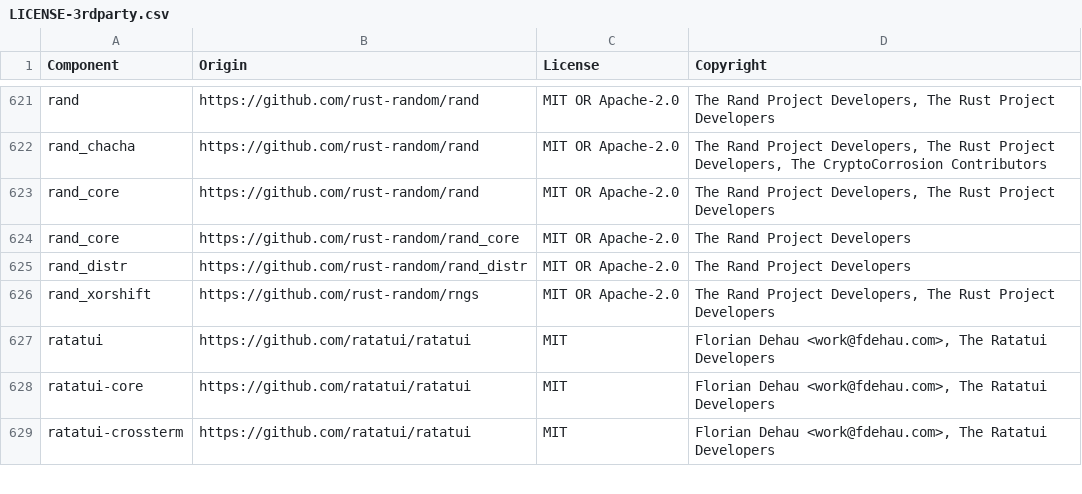
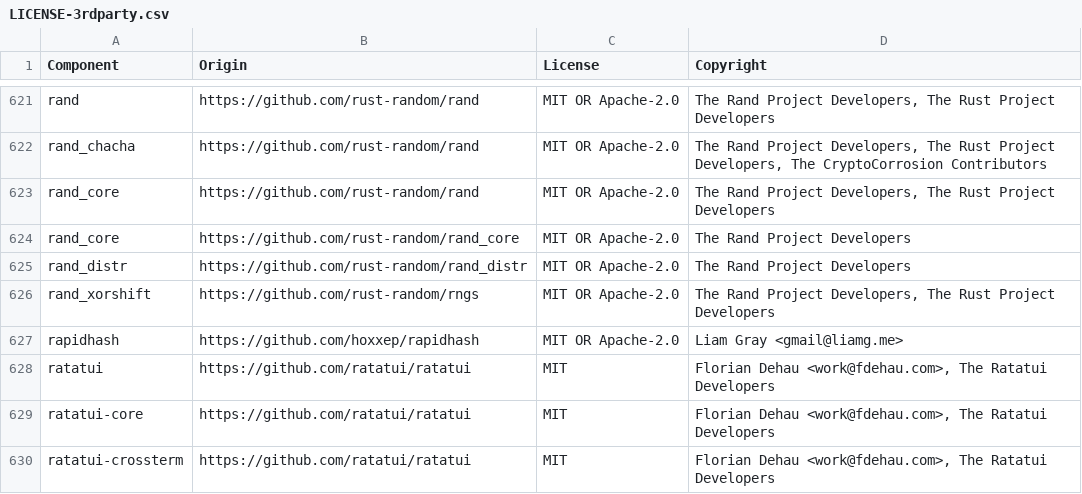
Before and after one commit to woss/fork-vector, a CSV file: LICENSE-3rdparty.csv, drawn as a sheet; only a part is shown, gaps mark what is left out; the diff names each change by its address in the sheet, - before the commit and + after, or states it on an @@ line.

```diff
--- a/LICENSE-3rdparty.csv
+++ b/LICENSE-3rdparty.csv
+row 627: rapidhash | https://github.com/hoxxep/rapidhash | MIT OR Apache-2.0 | Liam Gray <gmail@liamg.me>
```
Also changed, not shown: 1 other file.
